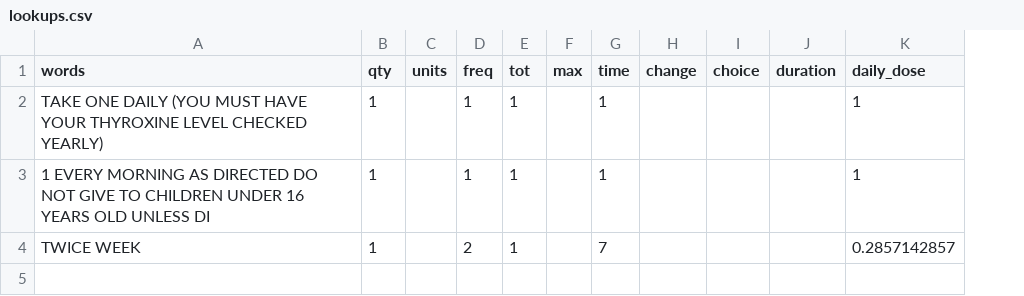
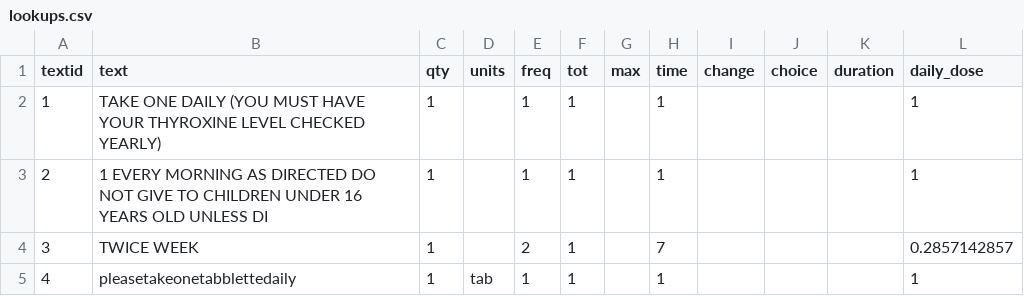
Before and after one commit to rforge/caliberanalysis, a CSV file: pkg/CALIBERdrugdose/data/lookups.csv, drawn as a sheet; addresses are those after the commit; the diff names each change by its address in the sheet, - before the commit and + after, or states it on an @@ line.

```diff
--- a/pkg/CALIBERdrugdose/data/lookups.csv
+++ b/pkg/CALIBERdrugdose/data/lookups.csv
+column A (textid), rows 2-4: 1 | 2 | 3
-B1: words
+B1: text
+row 5: 4 | pleasetakeonetabblettedaily | 1 | tab | 1 | 1 |  | 1 |  |  |  | 1
```
Also changed, not shown: pkg/CALIBERdrugdose/data/multiwords.csv, pkg/CALIBERdrugdose/data/patterns.csv, 18 other files.
